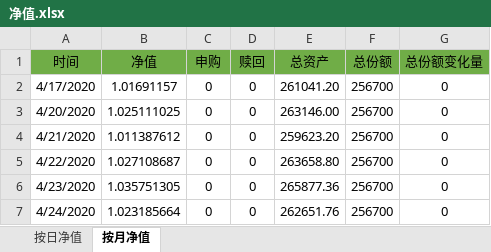
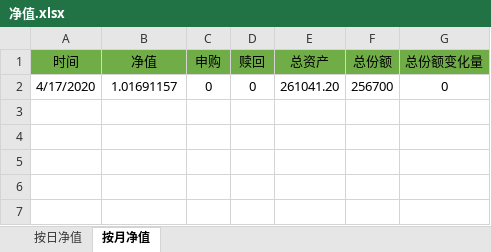
Before and after one commit to hinsshumFamilyFinances/balanceSheet, an Excel workbook: 净值.xlsx, sheet 按月净值, drawn as a sheet; values as stored, in another font and other column widths than the file's, no borders; the diff names each change by its address in the sheet, - before the commit and + after, or states it on an @@ line.

```diff
--- a/净值.xlsx (sheet 按月净值)
+++ b/净值.xlsx (sheet 按月净值)
-row 3: 4/20/2020 | 1.025111025 | 0 | 0 | 263146.00 | 256700 | 0
-row 4: 4/21/2020 | 1.011387612 | 0 | 0 | 259623.20 | 256700 | 0
-row 5: 4/22/2020 | 1.027108687 | 0 | 0 | 263658.80 | 256700 | 0
-row 6: 4/23/2020 | 1.035751305 | 0 | 0 | 265877.36 | 256700 | 0
-row 7: 4/24/2020 | 1.023185664 | 0 | 0 | 262651.76 | 256700 | 0
```
Also changed, not shown: sheet 按日净值, charts or pictures, 资产负债表.xlsx.
